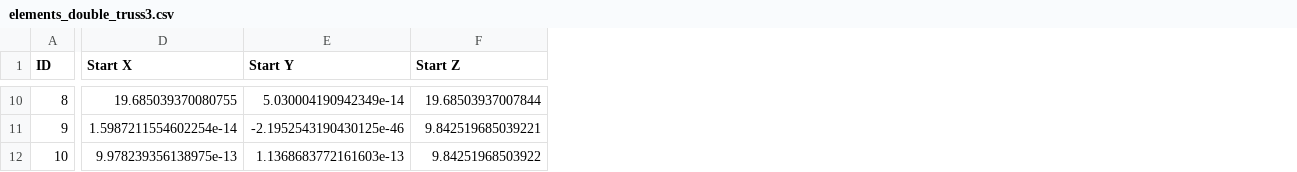
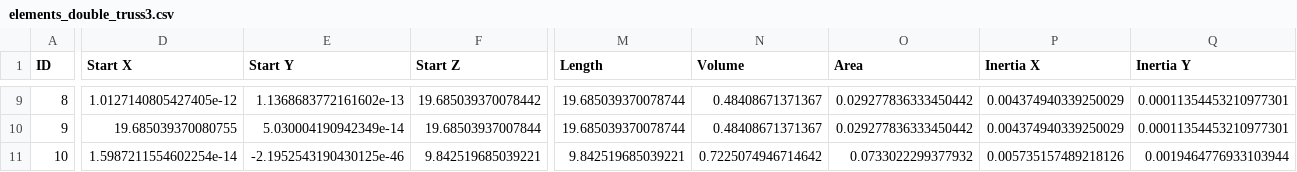
Before and after one commit to anaaraiufrrj/Tese, a CSV file: elements_double_truss3.csv, drawn as a sheet; only a part is shown, gaps mark what is left out; addresses are those after the commit; the diff covers the shown part only; the diff names each change by its address in the sheet, - before the commit and + after, or states it on an @@ line.

```diff
--- a/elements_double_truss3.csv
+++ b/elements_double_truss3.csv
+column M (Length), rows 9-11: 19.685039370078744 | 19.685039370078744 | 9.842519685039221
+column N (Volume), rows 9-11: 0.48408671371367 | 0.48408671371367 | 0.7225074946714642
+column O (Area), rows 9-11: 0.029277836333450442 | 0.029277836333450442 | 0.0733022299377932
+column P (Inertia X), rows 9-11: 0.004374940339250029 | 0.004374940339250029 | 0.005735157489218126
+column Q (Inertia Y), rows 9-11: 0.00011354453210977301 | 0.00011354453210977301 | 0.0019464776933103944
-D9 (Start X): 19.685039370080755
+D9 (Start X): 1.0127140805427405e-12
-E9 (Start Y): 5.030004190942349e-14
+E9 (Start Y): 1.1368683772161602e-13
-F9 (Start Z): 19.68503937007844
+F9 (Start Z): 19.685039370078442
-D10 (Start X): 1.5987211554602254e-14
+D10 (Start X): 19.685039370080755
-E10 (Start Y): -2.1952543190430125e-46
+E10 (Start Y): 5.030004190942349e-14
-F10 (Start Z): 9.842519685039221
+F10 (Start Z): 19.68503937007844
-D11 (Start X): 9.978239356138975e-13
+D11 (Start X): 1.5987211554602254e-14
-E11 (Start Y): 1.1368683772161603e-13
+E11 (Start Y): -2.1952543190430125e-46
-F11 (Start Z): 9.84251968503922
+F11 (Start Z): 9.842519685039221
```
Also changed, not shown: 1 added row, 1 removed row and 118 edited cells elsewhere in this file, nodes_double_truss3.csv.
